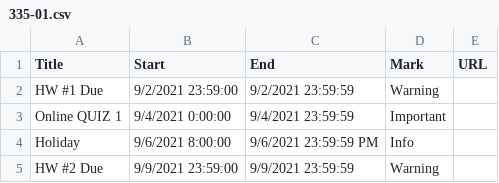
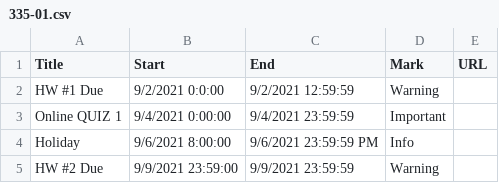
Before and after one commit to dbein/dbein.github.io, a CSV file: events/335-01.csv, drawn as a sheet; only a part is shown.

Commit message:
9/9/21

```diff
--- a/events/335-01.csv
+++ b/events/335-01.csv
@@ -1,3 +1,3 @@
 Title,Start,End,Mark,URL
-HW #1 Due ,9/2/2021 23:59:00,9/2/2021 23:59:59,Warning,
+HW #1 Due ,9/2/2021 0:0:00,9/2/2021 12:59:59,Warning,
 Online QUIZ 1,9/4/2021 0:00:00,9/4/2021 23:59:59,Important,
```
